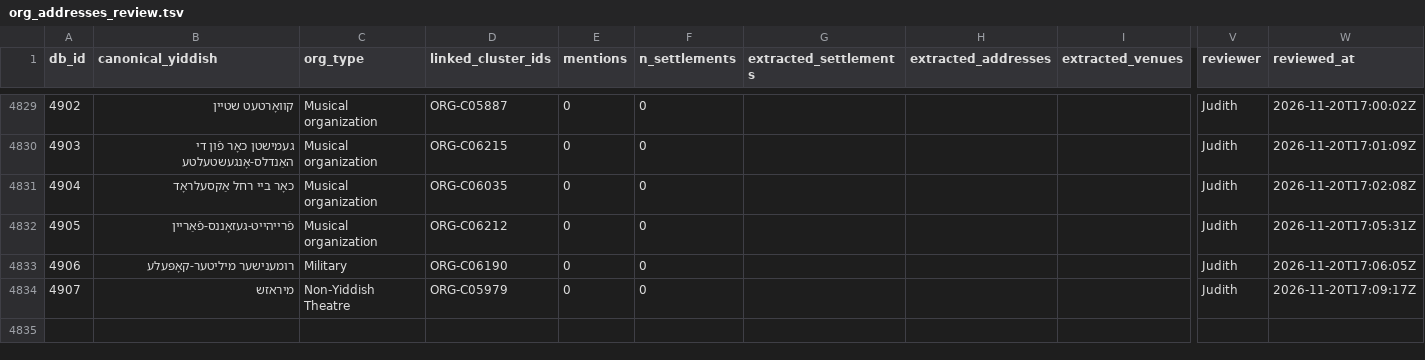
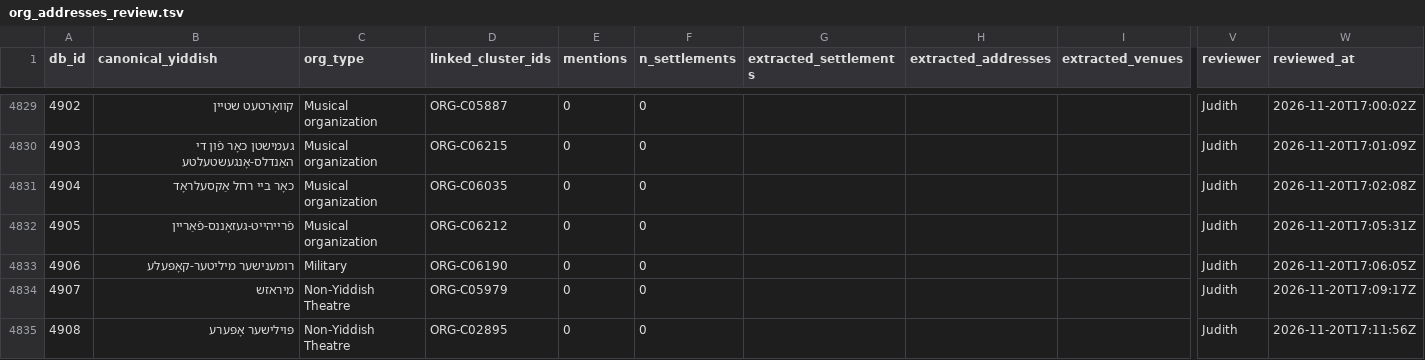
Before and after one commit to sinairusinek/Dybbuk, a TSV file: Zylbercweig/organizations/org_addresses_review.tsv, drawn as a sheet; only a part is shown, gaps mark what is left out; rows hold the shown columns only; the diff names each change by its address in the sheet, - before the commit and + after, or states it on an @@ line.

Commit message:
chore: append new org 4908 to addresses

```diff
--- a/Zylbercweig/organizations/org_addresses_review.tsv
+++ b/Zylbercweig/organizations/org_addresses_review.tsv
+row 4835: 4908 | פּוילישער אָפּערע | Non-Yiddish Theatre | ORG-C02895 | 0 | 0 |  |  |  | Judith | 2026-11-20T17:11:56Z
```
